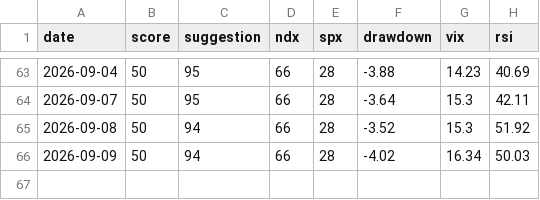
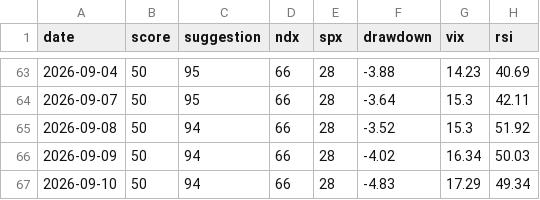
Before and after one commit to ywz2218049229-creator/quant-dca-bot, a CSV file: history.csv, drawn as a sheet; only a part is shown, gaps mark what is left out.

```diff
--- a/history.csv
+++ b/history.csv
@@ -66 +66,2 @@ date,score,suggestion,ndx,spx,drawdown,vix,rsi
 2026-09-09,50,94,66,28,-4.02,16.34,50.03
+2026-09-10,50,94,66,28,-4.83,17.29,49.34
```
Also changed, not shown: invest_log.csv.
